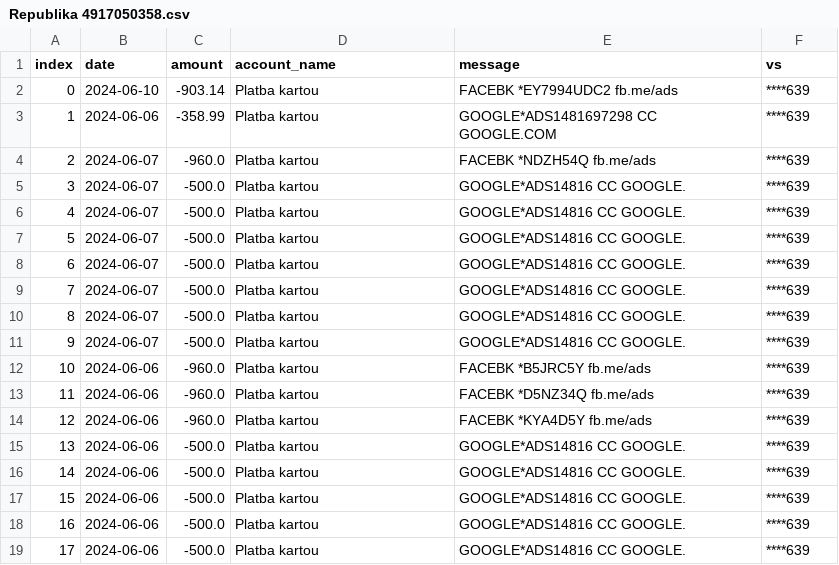
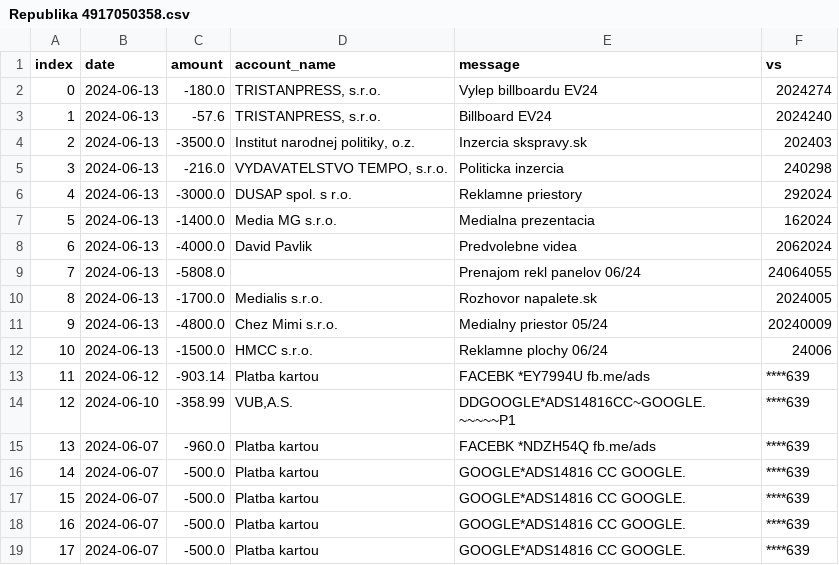
Before and after one commit to matusv/eu-elections-slovakia-2024, a CSV file: accounts/Republika 4917050358.csv, drawn as a sheet; only a part is shown; the shorter side is filled out with more unchanged rows; addresses are those after the commit; the diff names each change by its address in the sheet, - before the commit and + after, or states it on an @@ line.

```diff
--- a/accounts/Republika 4917050358.csv
+++ b/accounts/Republika 4917050358.csv
+row 2: 0 | 2024-06-13 | -180.0 | TRISTANPRESS, s.r.o. | Vylep billboardu EV24 | 2024274
+row 3: 1 | 2024-06-13 | -57.6 | TRISTANPRESS, s.r.o. | Billboard EV24 | 2024240
+row 4: 2 | 2024-06-13 | -3500.0 | Institut narodnej politiky, o.z. | Inzercia skspravy.sk | 202403
+row 5: 3 | 2024-06-13 | -216.0 | VYDAVATELSTVO TEMPO, s.r.o. | Politicka inzercia | 240298
+row 6: 4 | 2024-06-13 | -3000.0 | DUSAP spol. s r.o. | Reklamne priestory | 292024
+row 7: 5 | 2024-06-13 | -1400.0 | Media MG s.r.o. | Medialna prezentacia | 162024
+row 8: 6 | 2024-06-13 | -4000.0 | David Pavlik | Predvolebne videa | 2062024
+row 9: 7 | 2024-06-13 | -5808.0 |  | Prenajom rekl panelov 06/24 | 24064055
+row 10: 8 | 2024-06-13 | -1700.0 | Medialis s.r.o. | Rozhovor napalete.sk | 2024005
+row 11: 9 | 2024-06-13 | -4800.0 | Chez Mimi s.r.o. | Medialny priestor 05/24 | 20240009
+row 12: 10 | 2024-06-13 | -1500.0 | HMCC s.r.o. | Reklamne plochy 06/24 | 24006
@@ column A (index) renumbered from row 13 down @@
-B13 (date): 2024-06-10
+B13 (date): 2024-06-12
-E13 (message): FACEBK *EY7994UDC2 fb.me/ads
+E13 (message): FACEBK *EY7994U fb.me/ads
-B14 (date): 2024-06-06
+B14 (date): 2024-06-10
-D14 (account_name): Platba kartou
+D14 (account_name): VUB,A.S.
-E14 (message): GOOGLE*ADS1481697298 CC GOOGLE.COM
+E14 (message): DDGOOGLE*ADS14816CC~GOOGLE.~~~~~P1
```
Also changed, not shown: accounts/KDH 5213419510.csv, accounts/Maďarská Aliancia aefea5d295.csv, 11 other files.
